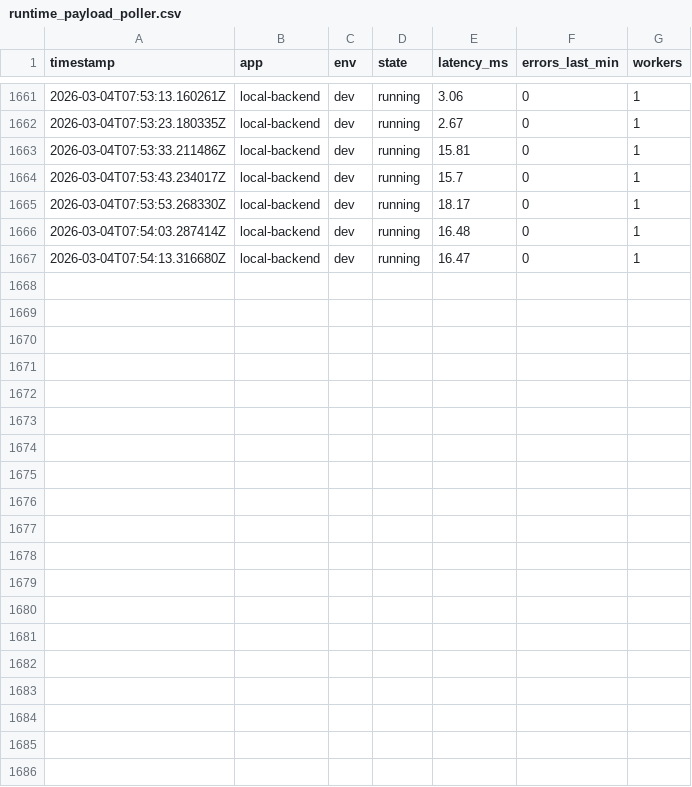
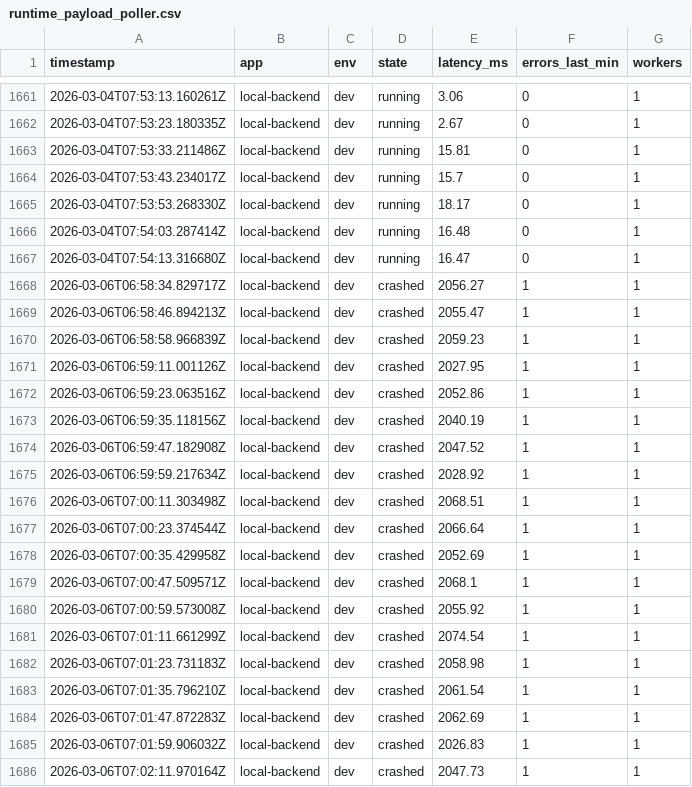
Before and after one commit to blackholeinfiverse64/pravah, a CSV file: multi-agent-control-plane-main/backend/logs/dev/runtime_payload_poller.csv, drawn as a sheet; only a part is shown, gaps mark what is left out; the diff covers the shown part only; the diff names each change by its address in the sheet, - before the commit and + after, or states it on an @@ line.

```diff
--- a/multi-agent-control-plane-main/backend/logs/dev/runtime_payload_poller.csv
+++ b/multi-agent-control-plane-main/backend/logs/dev/runtime_payload_poller.csv
+row 1668: 2026-03-06T06:58:34.829717Z | local-backend | dev | crashed | 2056.27 | 1 | 1
+row 1669: 2026-03-06T06:58:46.894213Z | local-backend | dev | crashed | 2055.47 | 1 | 1
+row 1670: 2026-03-06T06:58:58.966839Z | local-backend | dev | crashed | 2059.23 | 1 | 1
+row 1671: 2026-03-06T06:59:11.001126Z | local-backend | dev | crashed | 2027.95 | 1 | 1
+row 1672: 2026-03-06T06:59:23.063516Z | local-backend | dev | crashed | 2052.86 | 1 | 1
+row 1673: 2026-03-06T06:59:35.118156Z | local-backend | dev | crashed | 2040.19 | 1 | 1
+row 1674: 2026-03-06T06:59:47.182908Z | local-backend | dev | crashed | 2047.52 | 1 | 1
+row 1675: 2026-03-06T06:59:59.217634Z | local-backend | dev | crashed | 2028.92 | 1 | 1
+row 1676: 2026-03-06T07:00:11.303498Z | local-backend | dev | crashed | 2068.51 | 1 | 1
+row 1677: 2026-03-06T07:00:23.374544Z | local-backend | dev | crashed | 2066.64 | 1 | 1
+row 1678: 2026-03-06T07:00:35.429958Z | local-backend | dev | crashed | 2052.69 | 1 | 1
+row 1679: 2026-03-06T07:00:47.509571Z | local-backend | dev | crashed | 2068.1 | 1 | 1
+row 1680: 2026-03-06T07:00:59.573008Z | local-backend | dev | crashed | 2055.92 | 1 | 1
+row 1681: 2026-03-06T07:01:11.661299Z | local-backend | dev | crashed | 2074.54 | 1 | 1
+row 1682: 2026-03-06T07:01:23.731183Z | local-backend | dev | crashed | 2058.98 | 1 | 1
+row 1683: 2026-03-06T07:01:35.796210Z | local-backend | dev | crashed | 2061.54 | 1 | 1
+row 1684: 2026-03-06T07:01:47.872283Z | local-backend | dev | crashed | 2062.69 | 1 | 1
+row 1685: 2026-03-06T07:01:59.906032Z | local-backend | dev | crashed | 2026.83 | 1 | 1
+row 1686: 2026-03-06T07:02:11.970164Z | local-backend | dev | crashed | 2047.73 | 1 | 1
```
Also changed, not shown: 9 added rows elsewhere in this file, 6 other files.
